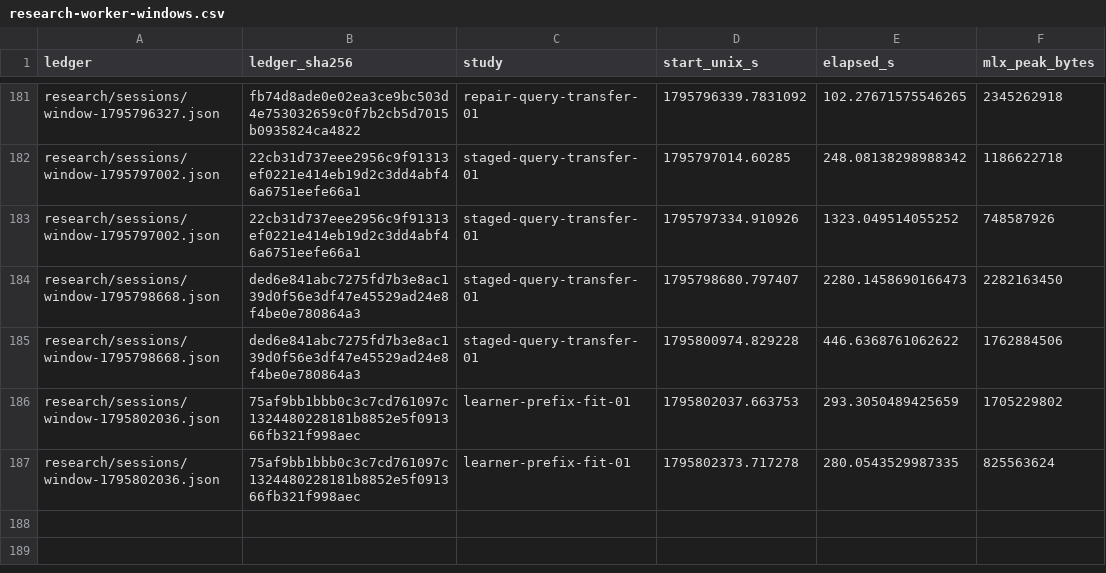
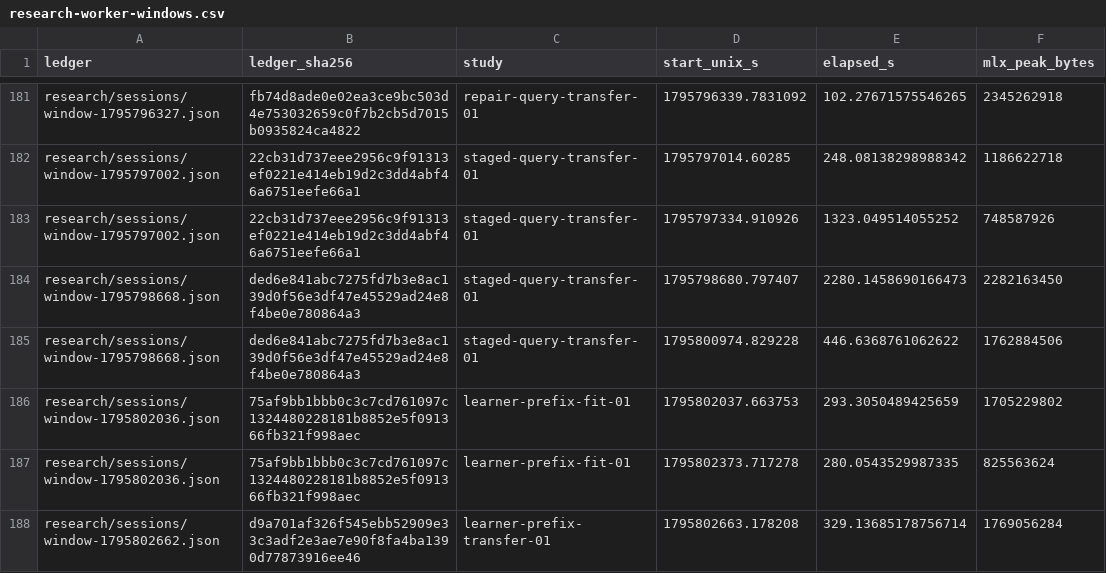
Before and after one commit to lukifer23/LoopQwen-MLX, a CSV file: paper/research-worker-windows.csv, drawn as a sheet; only a part is shown, gaps mark what is left out; the diff names each change by its address in the sheet, - before the commit and + after, or states it on an @@ line.

Commit message:
Publish and reproduce the 188-page paper with the fresh paired outcomes and latency plot

```diff
--- a/paper/research-worker-windows.csv
+++ b/paper/research-worker-windows.csv
+row 188: research/sessions/window-1795802662.json | d9a701af326f545ebb52909e33c3adf2e3ae7e90f8fa4ba1390d77873916ee46 | learner-prefix-transfer-01 | 1795802663.178208 | 329.13685178756714 | 1769056284
```
Also changed, not shown: paper/research-scope.csv, 9 other files.
